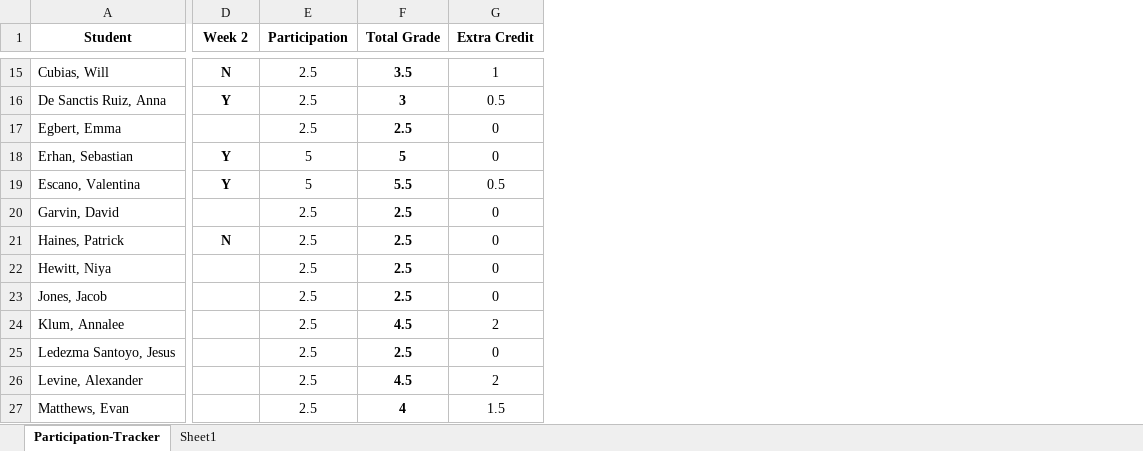
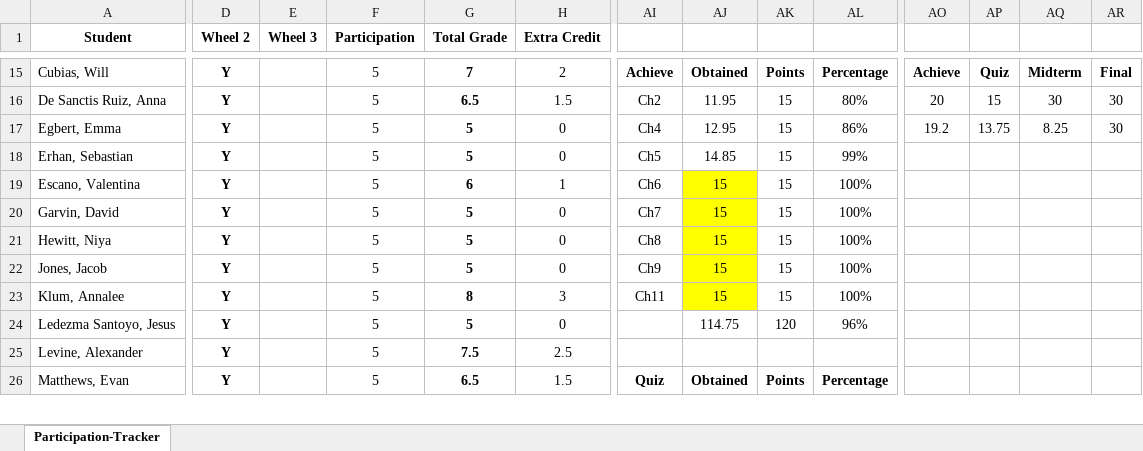
Before and after one commit to jrojas1003/EC-311, an Excel workbook: Participation-Tracker.xlsx, sheet Participation-Tracker, drawn as a sheet; only a part is shown, gaps mark what is left out; values as stored, in another font and other column widths than the file's, no borders; removed rows and columns are numbered as before the commit, all else as after; rows hold the shown columns only; the diff covers the shown part only; the diff names each change by its address in the sheet, - before the commit and + after, or states it on an @@ line.

```diff
--- a/Participation-Tracker.xlsx (sheet Participation-Tracker)
+++ b/Participation-Tracker.xlsx (sheet Participation-Tracker)
-sheet tab: Sheet1
+column E (Wheel 3), empty
+column AI, rows 15-26: Achieve | Ch2 | Ch4 | Ch5 | Ch6 | Ch7 | Ch8 | Ch9 | Ch11 |  |  | Quiz
+column AJ, rows 15-26: Obtained | 11.95 | 12.95 | 14.85 | 15 | 15 | 15 | 15 | 15 | 114.75 |  | Obtained
+column AK, rows 15-26: Points | 15 | 15 | 15 | 15 | 15 | 15 | 15 | 15 | 120 |  | Points
+column AL, rows 15-26: Percentage | 80% | 86% | 99% | 100% | 100% | 100% | 100% | 100% | 96% |  | Percentage
+column AO, rows 15-17: Achieve | 20 | 19.2
+column AP, rows 15-17: Quiz | 15 | 13.75
+column AQ, rows 15-17: Midterm | 30 | 8.25
+column AR, rows 15-17: Final | 30 | 30
-D1: Week 2
+D1: Wheel 2
-D15 (Wheel 2): N
+D15 (Wheel 2): Y
-F15:F17 (Participation): 2.5
+F15:F17 (Participation): 5
-G15 (Total Grade): 3.5
+G15 (Total Grade): 7
-H15 (Extra Credit): 1
+H15 (Extra Credit): 2
-G16 (Total Grade): 3
+G16 (Total Grade): 6.5
-H16 (Extra Credit): 0.5
+H16 (Extra Credit): 1.5
-D17 (Wheel 2): (empty)
+D17 (Wheel 2): Y
-G17 (Total Grade): 2.5
+G17 (Total Grade): 5
-G19 (Total Grade): 5.5
+G19 (Total Grade): 6
-H19 (Extra Credit): 0.5
+H19 (Extra Credit): 1
-D20 (Wheel 2): (empty)
+D20 (Wheel 2): Y
-F20 (Participation): 2.5
+F20 (Participation): 5
-G20 (Total Grade): 2.5
+G20 (Total Grade): 5
-row 21: Haines, Patrick | N | 2.5 | 2.5 | 0
-D21:D26 (Wheel 2): (empty)
+D21:D26 (Wheel 2): Y
-F21:F26 (Participation): 2.5
+F21:F26 (Participation): 5
-G21:G22 (Total Grade): 2.5
+G21:G22 (Total Grade): 5
-G23 (Total Grade): 4.5
+G23 (Total Grade): 8
-H23 (Extra Credit): 2
+H23 (Extra Credit): 3
-G24 (Total Grade): 2.5
+G24 (Total Grade): 5
-G25 (Total Grade): 4.5
+G25 (Total Grade): 7.5
-H25 (Extra Credit): 2
+H25 (Extra Credit): 2.5
-G26 (Total Grade): 4
+G26 (Total Grade): 6.5
```
Also changed, not shown: 1 added row, 1 removed row, 20 added columns and 85 edited cells elsewhere in this sheet, formulas that keep their value, Grades/Midterm-Question-Breakdown.xlsx, 26 other files.
